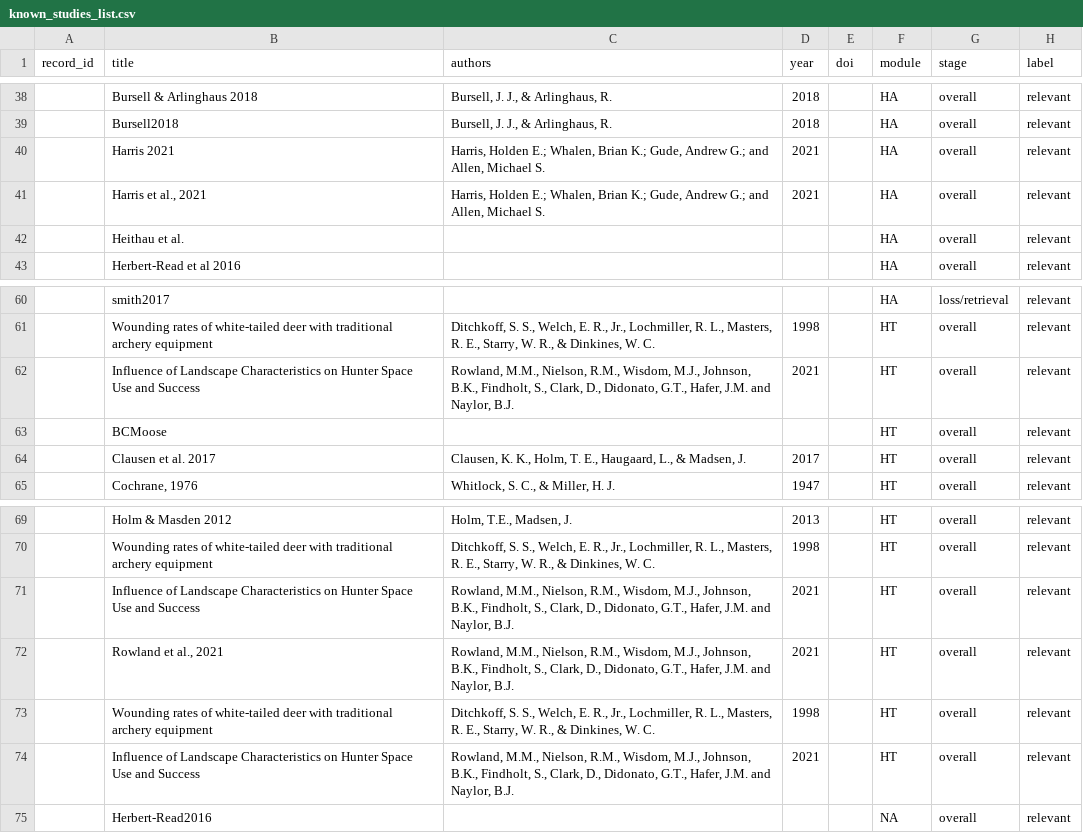
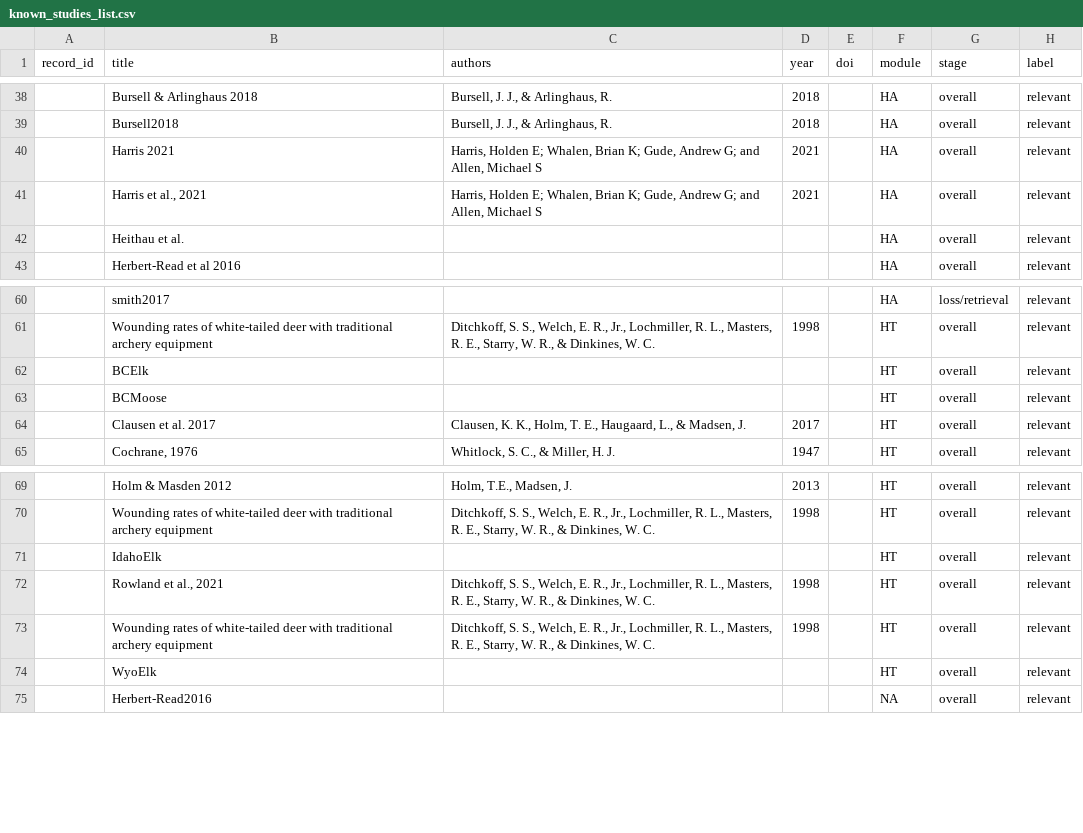
Before and after one commit to jacob-630/JacobVaanholt-human-predation-pipeline, a CSV file: docs/known_studies_list.csv, drawn as a sheet; only a part is shown, gaps mark what is left out; the diff names each change by its address in the sheet, - before the commit and + after, or states it on an @@ line.

Commit message:
Enrich known_studies_list.csv: add XLSX citation metadata for 33 papers, preserve all 108 rows

```diff
--- a/docs/known_studies_list.csv
+++ b/docs/known_studies_list.csv
-C40:C41 (authors): Harris, Holden E.; Whalen, Brian K.; Gude, Andrew G.; and Allen, Michael S.
+C40:C41 (authors): Harris, Holden E; Whalen, Brian K; Gude, Andrew G; and Allen, Michael S
-B62 (title): Influence of Landscape Characteristics on Hunter Space Use and Success
+B62 (title): BCElk
-C62 (authors): Rowland, M.M., Nielson, R.M., Wisdom, M.J., Johnson, B.K., Findholt, S., Clark, D., Didonato, G.T., Hafer, J.M. and Naylor, B.J.
+C62 (authors): (empty)
-D62 (year): 2021
+D62 (year): (empty)
-B71 (title): Influence of Landscape Characteristics on Hunter Space Use and Success
+B71 (title): IdahoElk
-C71 (authors): Rowland, M.M., Nielson, R.M., Wisdom, M.J., Johnson, B.K., Findholt, S., Clark, D., Didonato, G.T., Hafer, J.M. and Naylor, B.J.
+C71 (authors): (empty)
-D71 (year): 2021
+D71 (year): (empty)
-C72 (authors): Rowland, M.M., Nielson, R.M., Wisdom, M.J., Johnson, B.K., Findholt, S., Clark, D., Didonato, G.T., Hafer, J.M. and Naylor, B.J.
+C72 (authors): Ditchkoff, S. S., Welch, E. R., Jr., Lochmiller, R. L., Masters, R. E., Starry, W. R., & Dinkines, W. C.
-D72 (year): 2021
+D72 (year): 1998
-B74 (title): Influence of Landscape Characteristics on Hunter Space Use and Success
+B74 (title): WyoElk
-C74 (authors): Rowland, M.M., Nielson, R.M., Wisdom, M.J., Johnson, B.K., Findholt, S., Clark, D., Didonato, G.T., Hafer, J.M. and Naylor, B.J.
+C74 (authors): (empty)
-D74 (year): 2021
+D74 (year): (empty)
```
